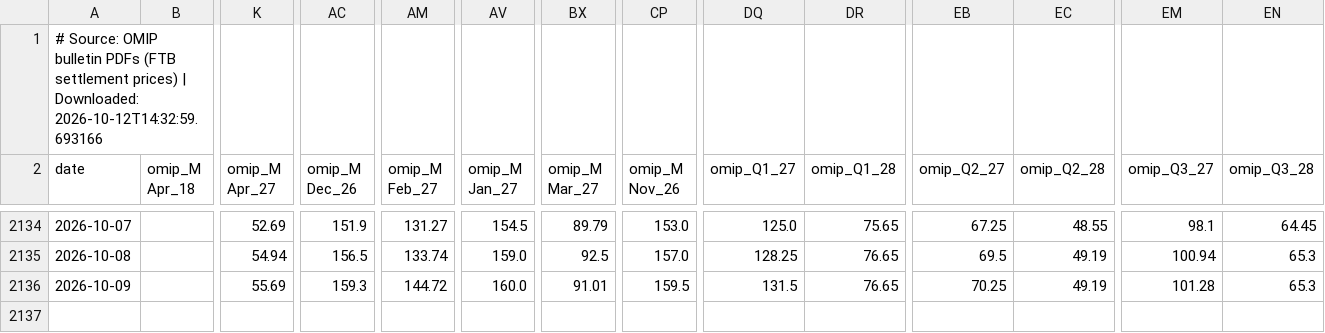
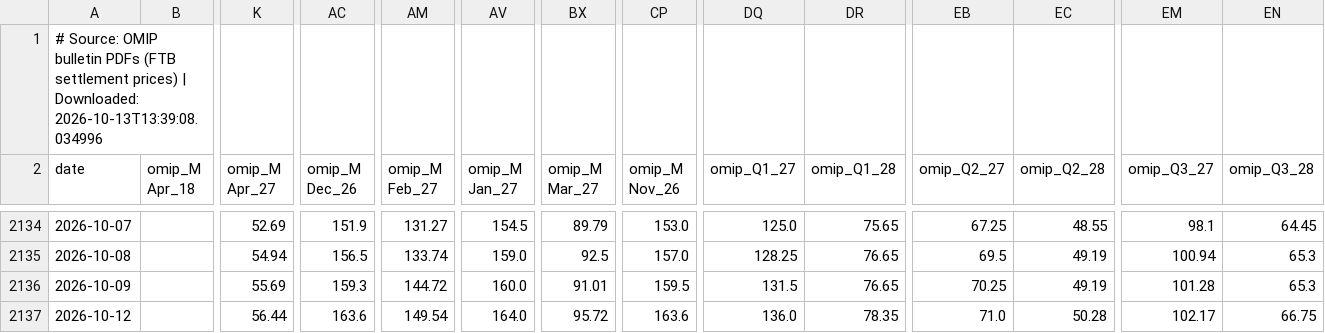
Before and after one commit to sergioolobo/OMIP, a CSV file: scripts/data/raw/omip_futures_historical.csv, drawn as a sheet; only a part is shown, gaps mark what is left out; rows hold the shown columns only; the diff names each change by its address in the sheet, - before the commit and + after, or states it on an @@ line.

```diff
--- a/scripts/data/raw/omip_futures_historical.csv
+++ b/scripts/data/raw/omip_futures_historical.csv
-A1 (date): …| Downloaded: 2026-10-12T14:32:59.693166
+A1 (date): …| Downloaded: 2026-10-13T13:39:08.034996
+row 2137: 2026-10-12 |  | 56.44 | 163.6 | 149.54 | 164.0 | 95.72 | 163.6 | 136.0 | 78.35 | 71.0 | 50.28 | 102.17 | 66.75
```
Also changed, not shown: scripts/data/raw/api2_coal.csv, scripts/data/raw/demand_pt.csv, 12 other files.
